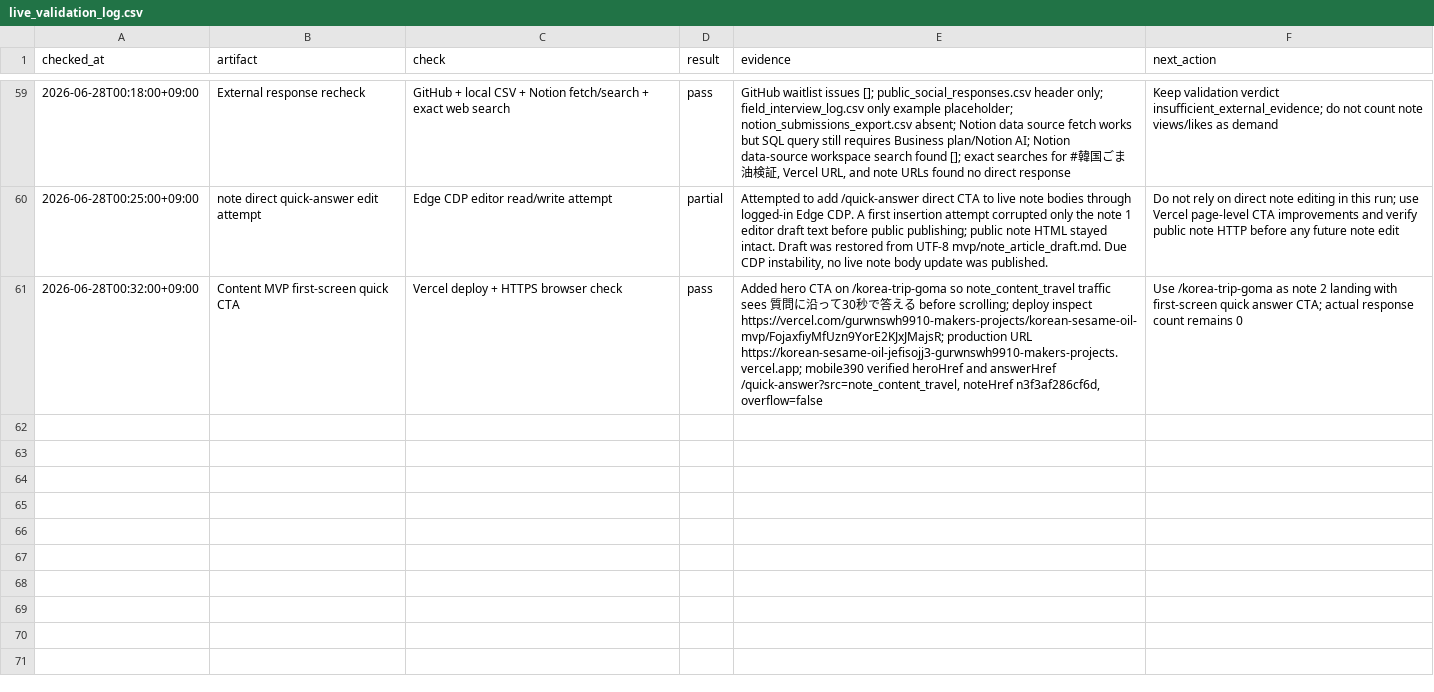
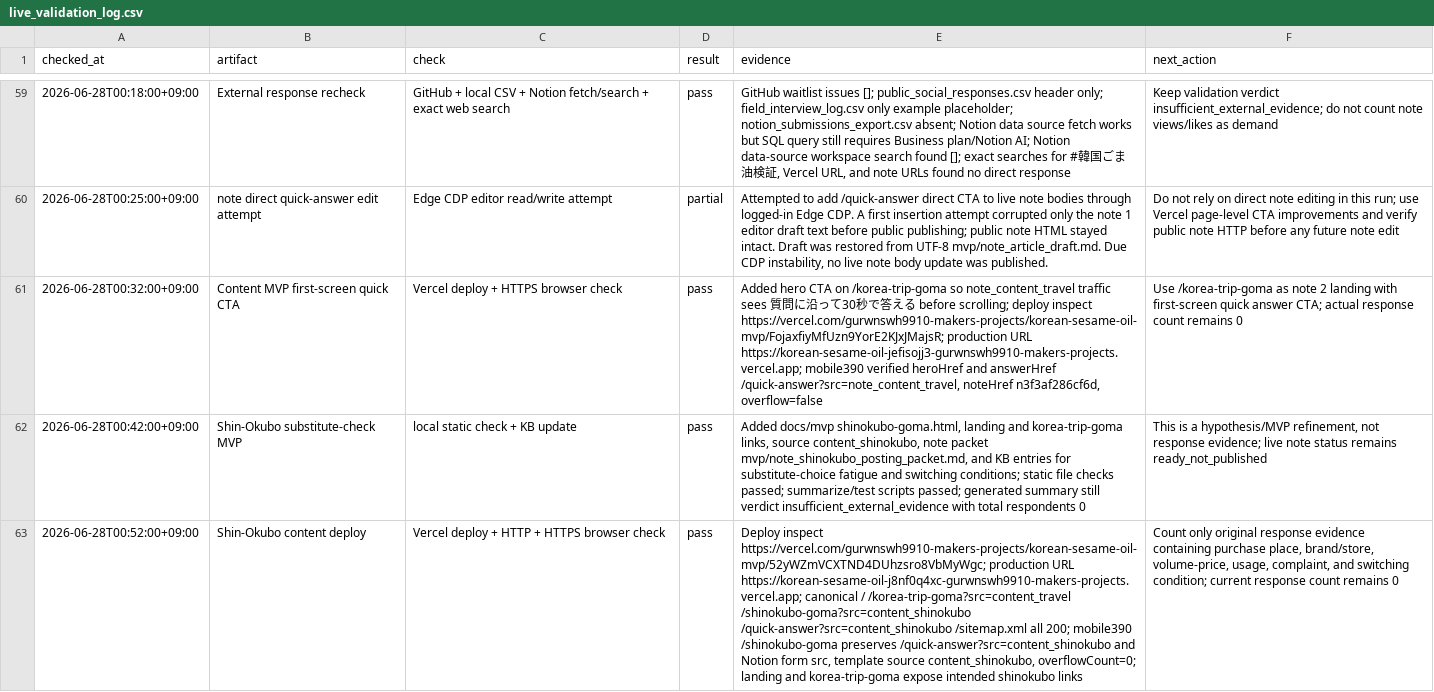
Before and after one commit to gurwnswh9910-maker/korean-sesame-oil-mvp, a CSV file: experiments/live_validation_log.csv, drawn as a sheet; only a part is shown, gaps mark what is left out; the diff names each change by its address in the sheet, - before the commit and + after, or states it on an @@ line.

Commit message:
Add Shin-Okubo substitute validation page

```diff
--- a/experiments/live_validation_log.csv
+++ b/experiments/live_validation_log.csv
+row 62: 2026-06-28T00:42:00+09:00 | Shin-Okubo substitute-check MVP | local static check + KB update | pass | Added docs/mvp shinokubo-goma.html, landing and korea-trip-goma links, source content_shinokubo, note packet mvp/note_shinokubo_posting_packet.md, and KB entries for substitute-choice fatigue and switching conditions; static file checks passed; summarize/test scripts passed; generated summary still verdict insufficient_external_evidence with total respondents 0 | This is a hypothesis/MVP refinement, not response evidence; live note status remains ready_not_published
+row 63: 2026-06-28T00:52:00+09:00 | Shin-Okubo content deploy | Vercel deploy + HTTP + HTTPS browser check | pass | Deploy inspect https://vercel.com/gurwnswh9910-makers-projects/korean-sesame-oil-mvp/52yWZmVCXTND4DUhzsro8VbMyWgc; production URL https://korean-sesame-oil-j8nf0q4xc-gurwnswh9910-makers-projects.vercel.app; canonical / /korea-trip-goma?src=content_travel /shinokubo-goma?src=content_shinokubo /quick-answer?src=content_shinokubo /sitemap.xml all 200; mobile390 /shinokubo-goma preserves /quick-answer?src=content_shinokubo and Notion form src, template source content_shinokubo, overflowCount=0; landing and korea-trip-goma expose intended shinokubo links | Count only original response evidence containing purchase place, brand/store, volume-price, usage, complaint, and switching condition; current response count remains 0
```
Also changed, not shown: experiments/channel_posting_log.csv, 19 other files.
